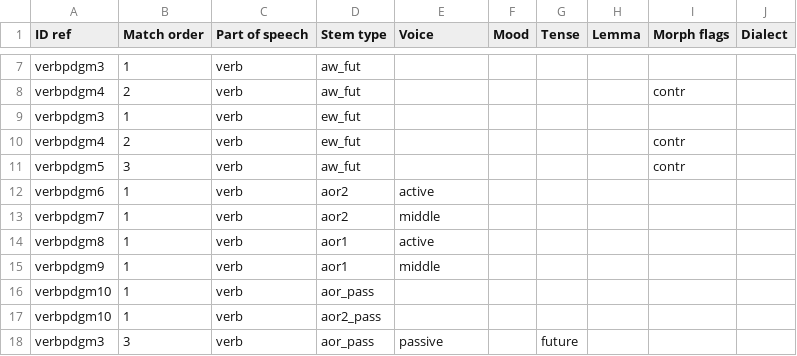
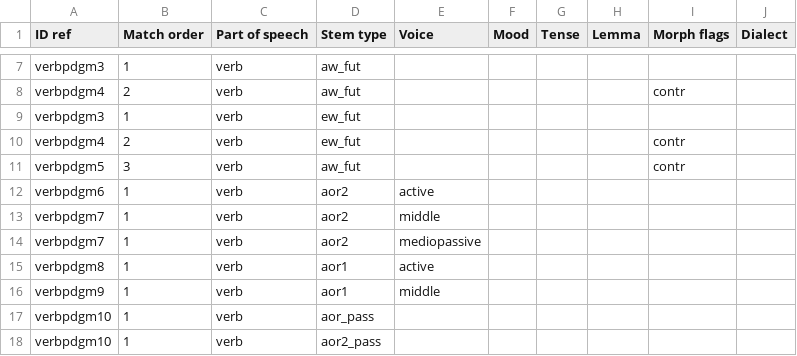
Before and after one commit to alpheios-project/inflection-tables, a CSV file: src/paradigm/data/greek/verb/rules.csv, drawn as a sheet; only a part is shown, gaps mark what is left out; the shorter side is filled out with more unchanged rows.

Commit message:
fix in rules for verbpdgm7 with mediopassive

```diff
--- a/src/paradigm/data/greek/verb/rules.csv
+++ b/src/paradigm/data/greek/verb/rules.csv
@@ -13,2 +13,3 @@ verbpdgm6,1,verb,aor2,active,,,,,
 verbpdgm7,1,verb,aor2,middle,,,,,
+verbpdgm7,1,verb,aor2,mediopassive,,,,,
 verbpdgm8,1,verb,aor1,active,,,,,
```
Also changed, not shown: 5 other files.
